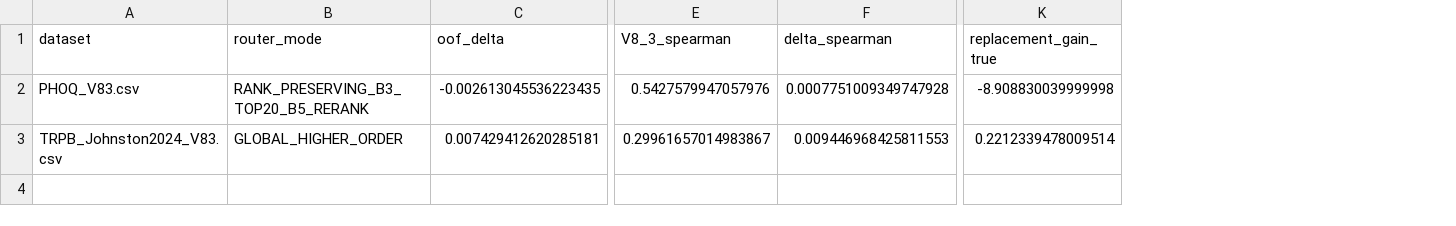
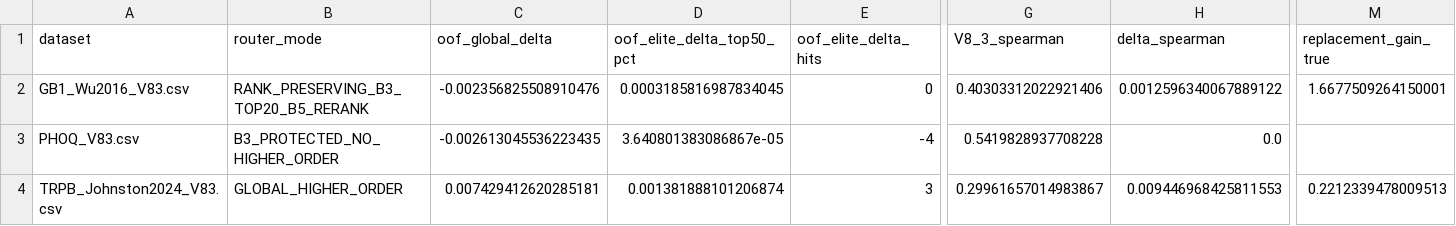
Before and after one commit to Aliw02/nabu-protein-design, a CSV file: nabu_v8_3_multilandscape_results/V8_3_MULTILANDSCAPE_SUMMARY.csv, drawn as a sheet; only a part is shown, gaps mark what is left out; addresses are those after the commit; rows hold the shown columns only; the diff covers the shown part only; the diff names each change by its address in the sheet, - before the commit and + after, or states it on an @@ line.

```diff
--- a/nabu_v8_3_multilandscape_results/V8_3_MULTILANDSCAPE_SUMMARY.csv
+++ b/nabu_v8_3_multilandscape_results/V8_3_MULTILANDSCAPE_SUMMARY.csv
+column D (oof_elite_delta_top50_pct), rows 3-4: 3.640801383086867e-05 | 0.001381888101206874
+column E (oof_elite_delta_hits), rows 3-4: -4 | 3
-C1: oof_delta
+C1: oof_global_delta
+row 2: GB1_Wu2016_V83.csv | RANK_PRESERVING_B3_TOP20_B5_RERANK | -0.002356825508910476 | 0.0003185816987834045 | 0 | 0.40303312022921406 | 0.0012596340067889122 | 1.6677509264150001
-B3 (router_mode): RANK_PRESERVING_B3_TOP20_B5_RERANK
+B3 (router_mode): B3_PROTECTED_NO_HIGHER_ORDER
-G3 (V8_3_spearman): 0.5427579947057976
+G3 (V8_3_spearman): 0.5419828937708228
-H3 (delta_spearman): 0.0007751009349747928
+H3 (delta_spearman): 0.0
-M3 (replacement_gain_true): -8.908830039999998
+M3 (replacement_gain_true): (empty)
-M4 (replacement_gain_true): 0.2212339478009514
+M4 (replacement_gain_true): 0.2212339478009513
```
Also changed, not shown: 2 edited cells elsewhere in this file, 4 other files.
